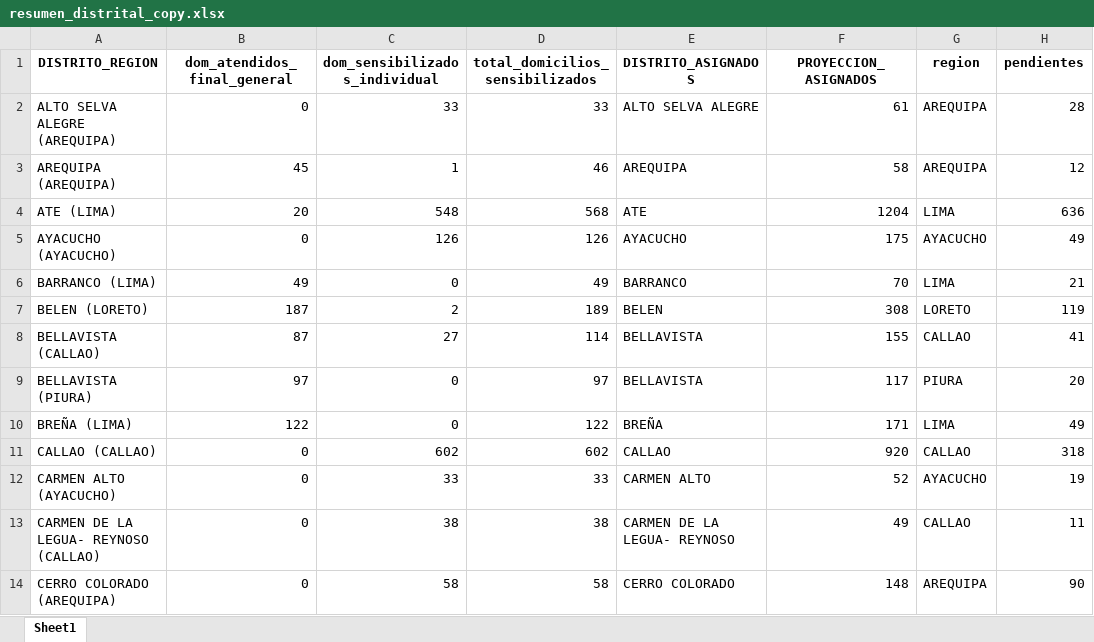
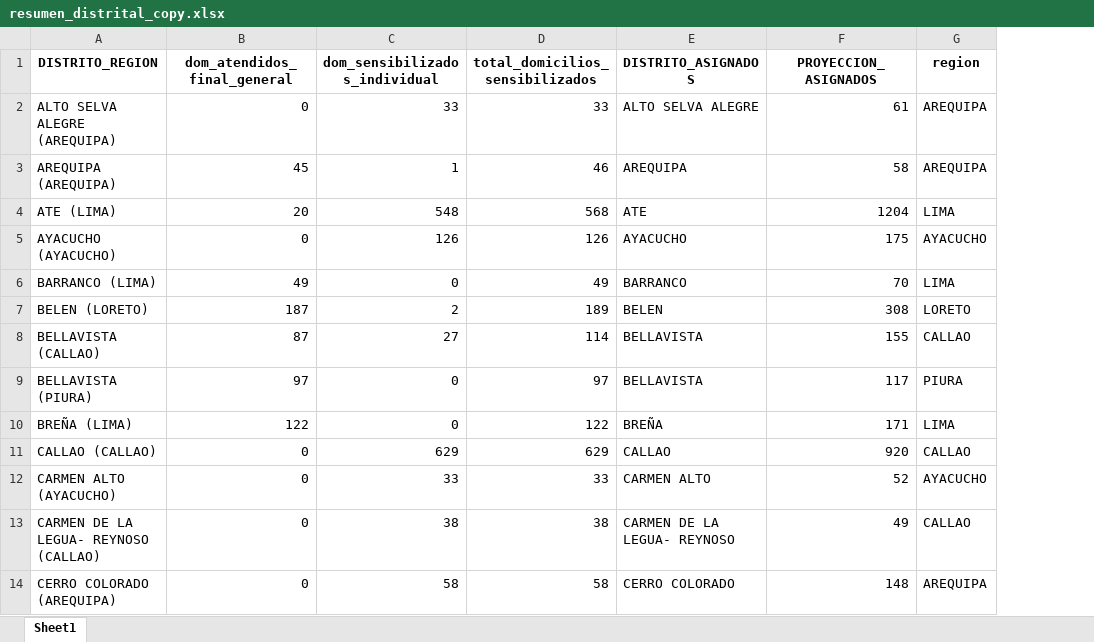
Before and after one commit to riegagabriel/Dashboard_Sensibilizacion, an Excel workbook: resumen_distrital_copy.xlsx, sheet Sheet1, drawn as a sheet; only a part is shown; values as stored, in another font and other column widths than the file's, no borders; removed rows and columns are numbered as before the commit, all else as after; the diff covers the shown part only; the diff names each change by its address in the sheet, - before the commit and + after, or states it on an @@ line.

```diff
--- a/resumen_distrital_copy.xlsx (sheet Sheet1)
+++ b/resumen_distrital_copy.xlsx (sheet Sheet1)
-column H (pendientes), rows 2-14: 28 | 12 | 636 | 49 | 21 | 119 | 41 | 20 | 49 | 318 | 19 | 11 | 90
-C11 (dom_sensibilizados_individual): 602
+C11 (dom_sensibilizados_individual): 629
-D11 (total_domicilios_sensibilizados): 602
+D11 (total_domicilios_sensibilizados): 629
```
Also changed, not shown: 6 added rows and 4 edited cells elsewhere in this sheet.
